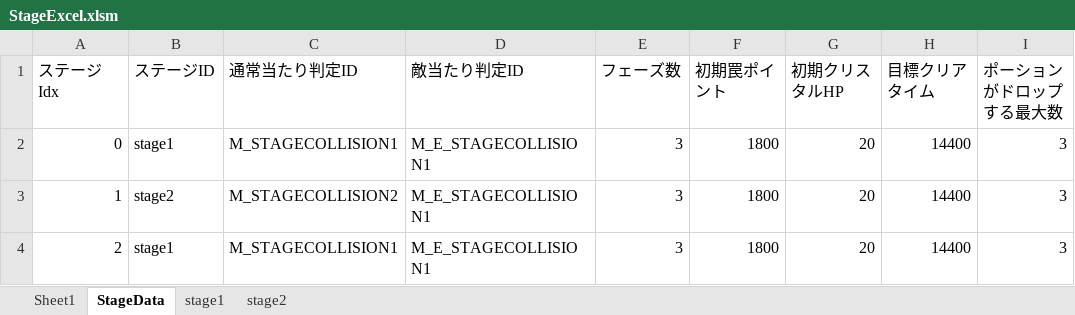
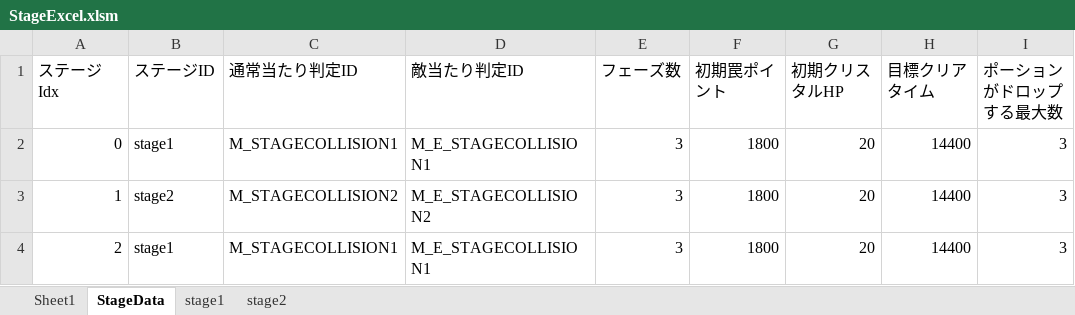
Before and after one commit to nkd10121/EmploymentWorks, an Excel workbook: EmploymentWork/excel/StageExcel.xlsm, sheet StageData, drawn as a sheet; only a part is shown; values as stored, in another font and other column widths than the file's, no borders; the diff names each change by its address in the sheet, - before the commit and + after, or states it on an @@ line.

```diff
--- a/EmploymentWork/excel/StageExcel.xlsm (sheet StageData)
+++ b/EmploymentWork/excel/StageExcel.xlsm (sheet StageData)
-D3 (敵当たり判定ID): M_E_STAGECOLLISION1
+D3 (敵当たり判定ID): M_E_STAGECOLLISION2
```
Also changed, not shown: 5 other files.
